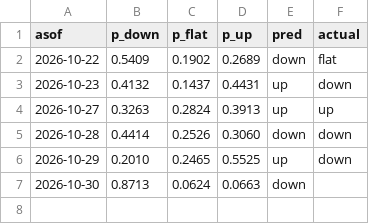
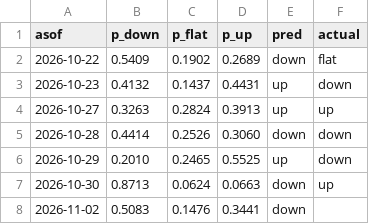
Before and after one commit to bluecaiyu-coder/mediatek-daily, a CSV file: data/predictions.csv, drawn as a sheet.

```diff
--- a/data/predictions.csv
+++ b/data/predictions.csv
@@ -6,2 +6,3 @@ asof,p_down,p_flat,p_up,pred,actual
 2026-10-29,0.2010,0.2465,0.5525,up,down
-2026-10-30,0.8713,0.0624,0.0663,down,
+2026-10-30,0.8713,0.0624,0.0663,down,up
+2026-11-02,0.5083,0.1476,0.3441,down,
```
Also changed, not shown: 5 other files.
